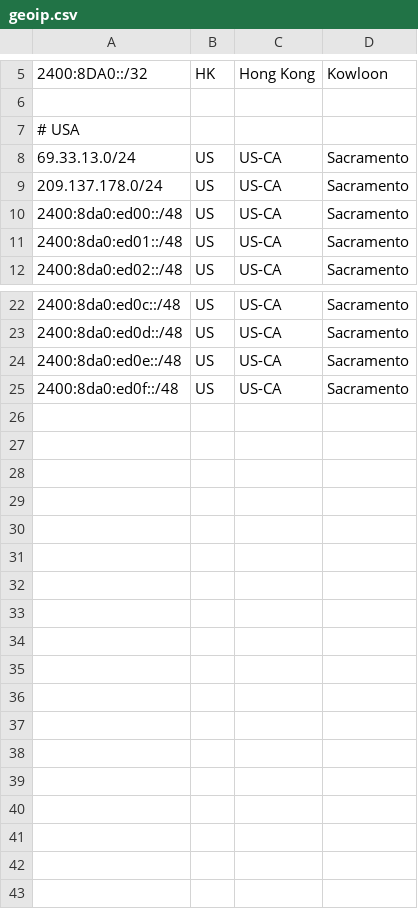
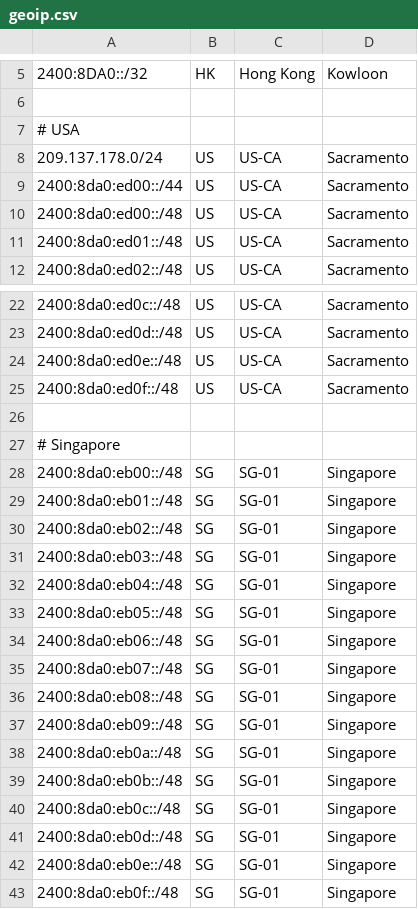
Before and after one commit to FusionPlmH/ip-geo-feed, a CSV file: geoip.csv, drawn as a sheet; only a part is shown, gaps mark what is left out; removed rows and columns are numbered as before the commit, all else as after; the diff names each change by its address in the sheet, - before the commit and + after, or states it on an @@ line.

Commit message:
Update geoip.csv with new IP ranges and formatting
Added Singapore IP ranges and corrected formatting for existing entries.

```diff
--- a/geoip.csv
+++ b/geoip.csv
-row 8: 69.33.13.0/24 | US | US-CA | Sacramento
+row 9: 2400:8da0:ed00::/44 | US | US-CA | Sacramento
+row 26: (empty)
+row 27: # Singapore
+row 28: 2400:8da0:eb00::/48 | SG | SG-01 | Singapore
+row 29: 2400:8da0:eb01::/48 | SG | SG-01 | Singapore
+row 30: 2400:8da0:eb02::/48 | SG | SG-01 | Singapore
+row 31: 2400:8da0:eb03::/48 | SG | SG-01 | Singapore
+row 32: 2400:8da0:eb04::/48 | SG | SG-01 | Singapore
+row 33: 2400:8da0:eb05::/48 | SG | SG-01 | Singapore
+row 34: 2400:8da0:eb06::/48 | SG | SG-01 | Singapore
+row 35: 2400:8da0:eb07::/48 | SG | SG-01 | Singapore
+row 36: 2400:8da0:eb08::/48 | SG | SG-01 | Singapore
+row 37: 2400:8da0:eb09::/48 | SG | SG-01 | Singapore
+row 38: 2400:8da0:eb0a::/48 | SG | SG-01 | Singapore
+row 39: 2400:8da0:eb0b::/48 | SG | SG-01 | Singapore
+row 40: 2400:8da0:eb0c::/48 | SG | SG-01 | Singapore
+row 41: 2400:8da0:eb0d::/48 | SG | SG-01 | Singapore
+row 42: 2400:8da0:eb0e::/48 | SG | SG-01 | Singapore
+row 43: 2400:8da0:eb0f::/48 | SG | SG-01 | Singapore
```
